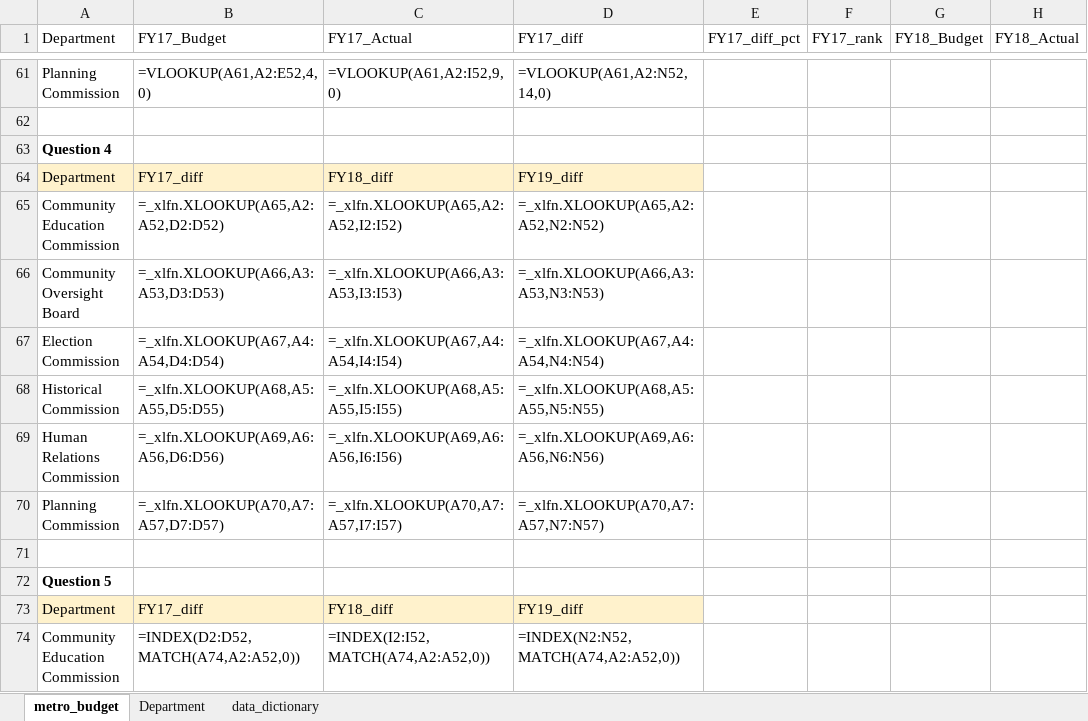
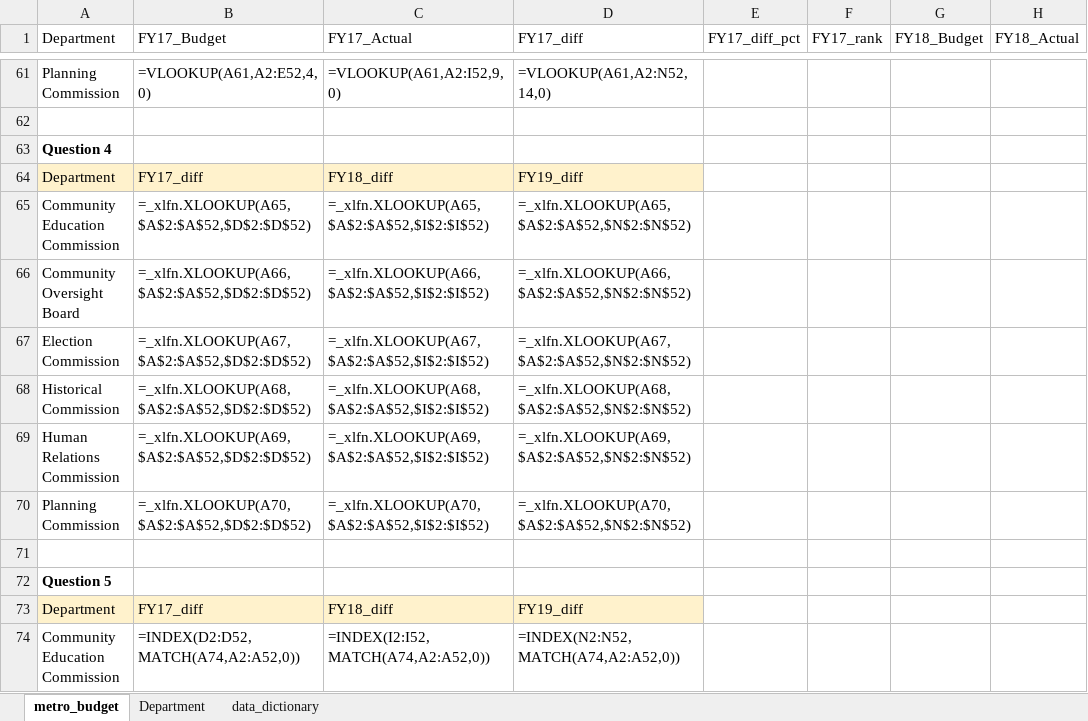
Before and after one commit to NSS-Data-Analytics-Cohort-11/lookups-exercise-jmcapps, an Excel workbook: metro_budget_exercise.xlsx, sheet metro_budget, drawn as a sheet; only a part is shown, gaps mark what is left out; values as stored, in another font and other column widths than the file's, no borders; formulas are shown in place of their values; charts and pictures not drawn; the diff names each change by its address in the sheet, - before the commit and + after, or states it on an @@ line.

Commit message:
finished 1-6 but was having trouble with bonus

```diff
--- a/metro_budget_exercise.xlsx (sheet metro_budget)
+++ b/metro_budget_exercise.xlsx (sheet metro_budget)
-B65 (FY17_Budget): =_xlfn.XLOOKUP(A65,A2:A52,D2:D52)
+B65 (FY17_Budget): =_xlfn.XLOOKUP(A65,$A$2:$A$52,$D$2:$D$52)
-C65 (FY17_Actual): =_xlfn.XLOOKUP(A65,A2:A52,I2:I52)
+C65 (FY17_Actual): =_xlfn.XLOOKUP(A65,$A$2:$A$52,$I$2:$I$52)
-D65 (FY17_diff): =_xlfn.XLOOKUP(A65,A2:A52,N2:N52)
+D65 (FY17_diff): =_xlfn.XLOOKUP(A65,$A$2:$A$52,$N$2:$N$52)
-B66 (FY17_Budget): =_xlfn.XLOOKUP(A66,A3:A53,D3:D53)
+B66 (FY17_Budget): =_xlfn.XLOOKUP(A66,$A$2:$A$52,$D$2:$D$52)
-C66 (FY17_Actual): =_xlfn.XLOOKUP(A66,A3:A53,I3:I53)
+C66 (FY17_Actual): =_xlfn.XLOOKUP(A66,$A$2:$A$52,$I$2:$I$52)
-D66 (FY17_diff): =_xlfn.XLOOKUP(A66,A3:A53,N3:N53)
+D66 (FY17_diff): =_xlfn.XLOOKUP(A66,$A$2:$A$52,$N$2:$N$52)
-B67 (FY17_Budget): =_xlfn.XLOOKUP(A67,A4:A54,D4:D54)
+B67 (FY17_Budget): =_xlfn.XLOOKUP(A67,$A$2:$A$52,$D$2:$D$52)
-C67 (FY17_Actual): =_xlfn.XLOOKUP(A67,A4:A54,I4:I54)
+C67 (FY17_Actual): =_xlfn.XLOOKUP(A67,$A$2:$A$52,$I$2:$I$52)
-D67 (FY17_diff): =_xlfn.XLOOKUP(A67,A4:A54,N4:N54)
+D67 (FY17_diff): =_xlfn.XLOOKUP(A67,$A$2:$A$52,$N$2:$N$52)
-B68 (FY17_Budget): =_xlfn.XLOOKUP(A68,A5:A55,D5:D55)
+B68 (FY17_Budget): =_xlfn.XLOOKUP(A68,$A$2:$A$52,$D$2:$D$52)
-C68 (FY17_Actual): =_xlfn.XLOOKUP(A68,A5:A55,I5:I55)
+C68 (FY17_Actual): =_xlfn.XLOOKUP(A68,$A$2:$A$52,$I$2:$I$52)
-D68 (FY17_diff): =_xlfn.XLOOKUP(A68,A5:A55,N5:N55)
+D68 (FY17_diff): =_xlfn.XLOOKUP(A68,$A$2:$A$52,$N$2:$N$52)
-B69 (FY17_Budget): =_xlfn.XLOOKUP(A69,A6:A56,D6:D56)
+B69 (FY17_Budget): =_xlfn.XLOOKUP(A69,$A$2:$A$52,$D$2:$D$52)
-C69 (FY17_Actual): =_xlfn.XLOOKUP(A69,A6:A56,I6:I56)
+C69 (FY17_Actual): =_xlfn.XLOOKUP(A69,$A$2:$A$52,$I$2:$I$52)
-D69 (FY17_diff): =_xlfn.XLOOKUP(A69,A6:A56,N6:N56)
+D69 (FY17_diff): =_xlfn.XLOOKUP(A69,$A$2:$A$52,$N$2:$N$52)
-B70 (FY17_Budget): =_xlfn.XLOOKUP(A70,A7:A57,D7:D57)
+B70 (FY17_Budget): =_xlfn.XLOOKUP(A70,$A$2:$A$52,$D$2:$D$52)
-C70 (FY17_Actual): =_xlfn.XLOOKUP(A70,A7:A57,I7:I57)
+C70 (FY17_Actual): =_xlfn.XLOOKUP(A70,$A$2:$A$52,$I$2:$I$52)
-D70 (FY17_diff): =_xlfn.XLOOKUP(A70,A7:A57,N7:N57)
+D70 (FY17_diff): =_xlfn.XLOOKUP(A70,$A$2:$A$52,$N$2:$N$52)
```
Also changed, not shown: charts or pictures.
